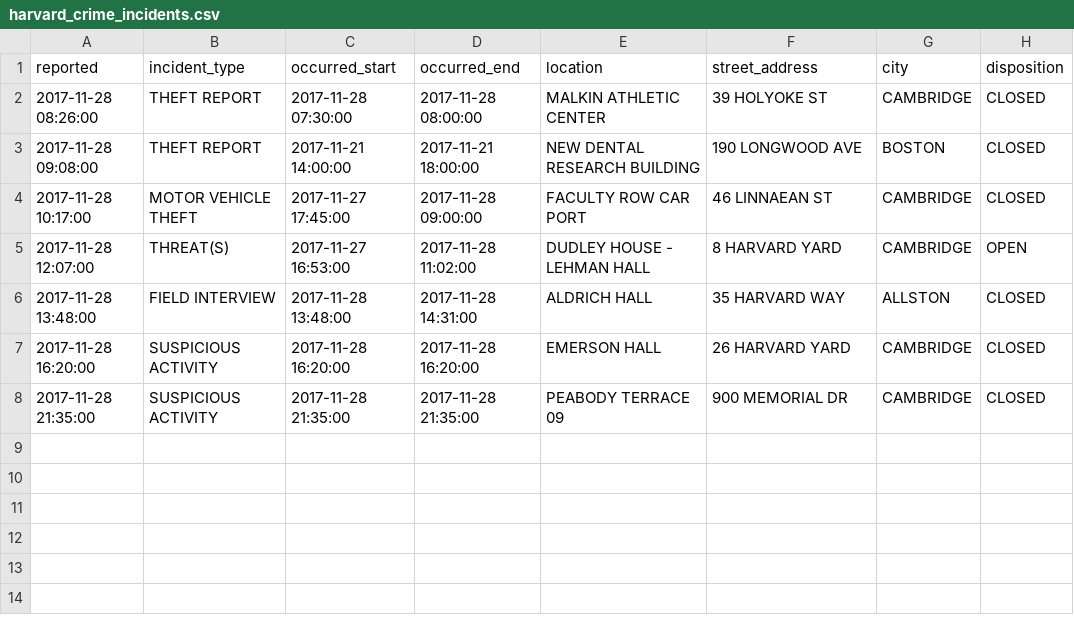
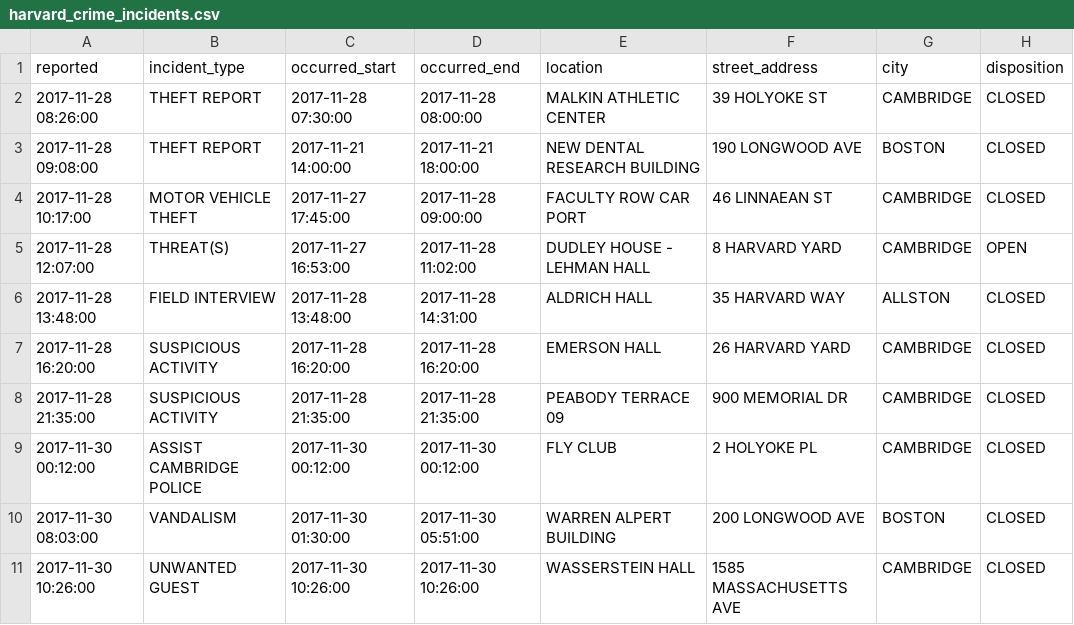
Before and after one commit to HarvardOpenData/harvardcrime, a CSV file: harvard_crime_incidents.csv, drawn as a sheet.

Commit message:
add 11/30 data

```diff
--- a/harvard_crime_incidents.csv
+++ b/harvard_crime_incidents.csv
@@ -8 +8,4 @@ reported,incident_type,occurred_start,occurred_end,location,street_address,city,
 2017-11-28 21:35:00,SUSPICIOUS ACTIVITY,2017-11-28 21:35:00,2017-11-28 21:35:00,PEABODY TERRACE 09,900 MEMORIAL DR,CAMBRIDGE,CLOSED
+2017-11-30 00:12:00,ASSIST CAMBRIDGE POLICE,2017-11-30 00:12:00,2017-11-30 00:12:00,FLY CLUB,2 HOLYOKE PL,CAMBRIDGE,CLOSED
+2017-11-30 08:03:00,VANDALISM,2017-11-30 01:30:00,2017-11-30 05:51:00,WARREN ALPERT BUILDING,200 LONGWOOD AVE,BOSTON,CLOSED
+2017-11-30 10:26:00,UNWANTED GUEST,2017-11-30 10:26:00,2017-11-30 10:26:00,WASSERSTEIN HALL,1585 MASSACHUSETTS AVE,CAMBRIDGE,CLOSED
```
Also changed, not shown: 3 other files.
